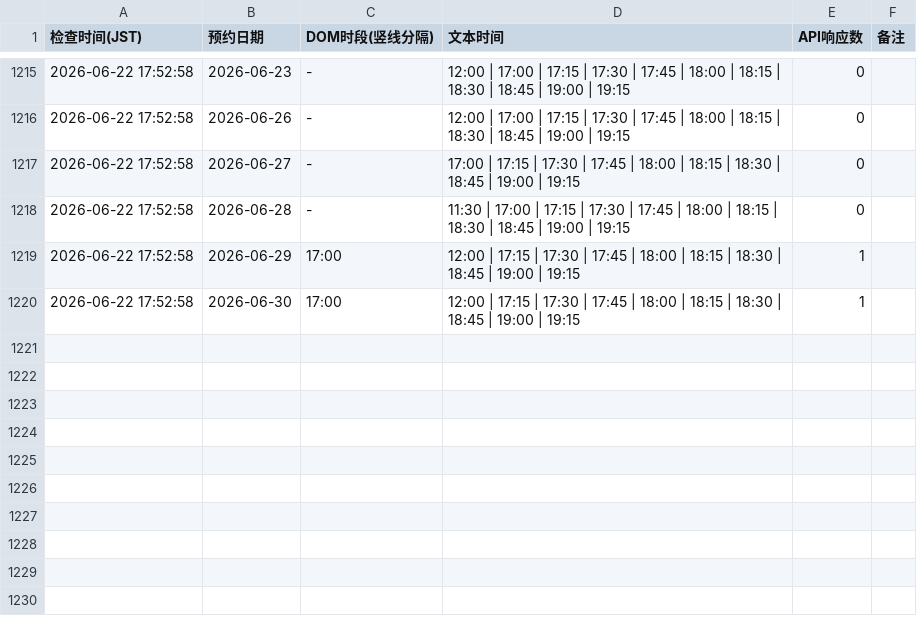
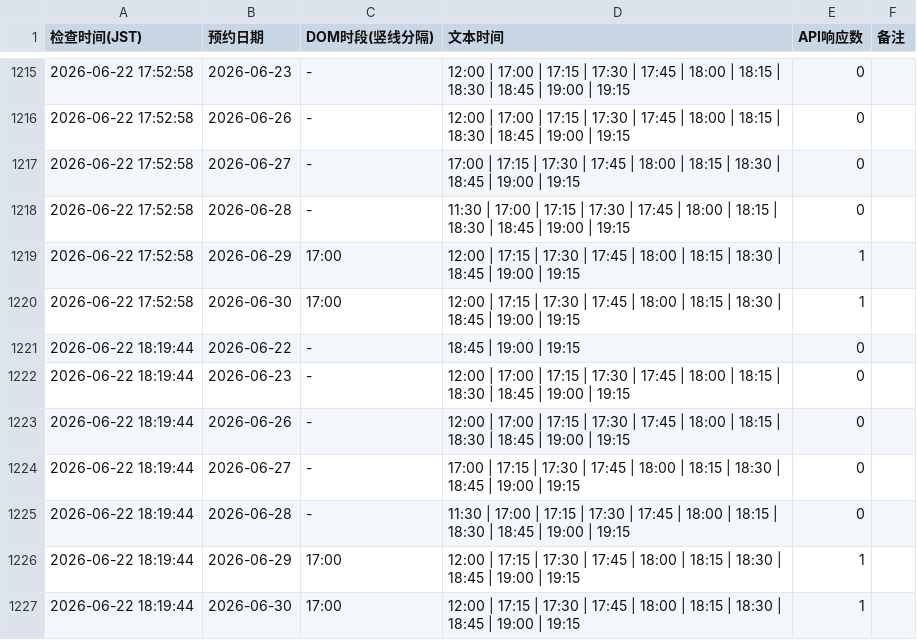
Before and after one commit to royyiyangliu/tablecheck-shimidu-monitor, a CSV file: availability_log.csv, drawn as a sheet; only a part is shown, gaps mark what is left out.

```diff
--- a/availability_log.csv
+++ b/availability_log.csv
@@ -1220 +1220,8 @@
 2026-06-22 17:52:58,2026-06-30,17:00,12:00 | 17:15 | 17:30 | 17:45 | 18:00 | 18:15 | 18:30 | 18:45 | 19:00 | 19:15,1
+2026-06-22 18:19:44,2026-06-22,-,18:45 | 19:00 | 19:15,0
+2026-06-22 18:19:44,2026-06-23,-,12:00 | 17:00 | 17:15 | 17:30 | 17:45 | 18:00 | 18:15 | 18:30 | 18:45 | 19:00 | 19:15,0
+2026-06-22 18:19:44,2026-06-26,-,12:00 | 17:00 | 17:15 | 17:30 | 17:45 | 18:00 | 18:15 | 18:30 | 18:45 | 19:00 | 19:15,0
+2026-06-22 18:19:44,2026-06-27,-,17:00 | 17:15 | 17:30 | 17:45 | 18:00 | 18:15 | 18:30 | 18:45 | 19:00 | 19:15,0
+2026-06-22 18:19:44,2026-06-28,-,11:30 | 17:00 | 17:15 | 17:30 | 17:45 | 18:00 | 18:15 | 18:30 | 18:45 | 19:00 | 19:15,0
+2026-06-22 18:19:44,2026-06-29,17:00,12:00 | 17:15 | 17:30 | 17:45 | 18:00 | 18:15 | 18:30 | 18:45 | 19:00 | 19:15,1
+2026-06-22 18:19:44,2026-06-30,17:00,12:00 | 17:15 | 17:30 | 17:45 | 18:00 | 18:15 | 18:30 | 18:45 | 19:00 | 19:15,1
```
Also changed, not shown: 3 other files.
